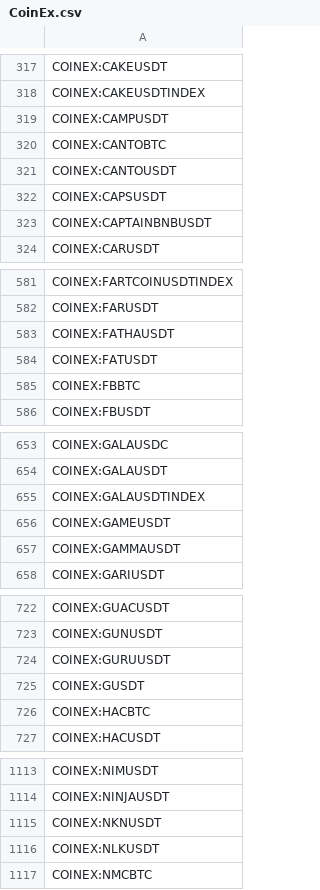
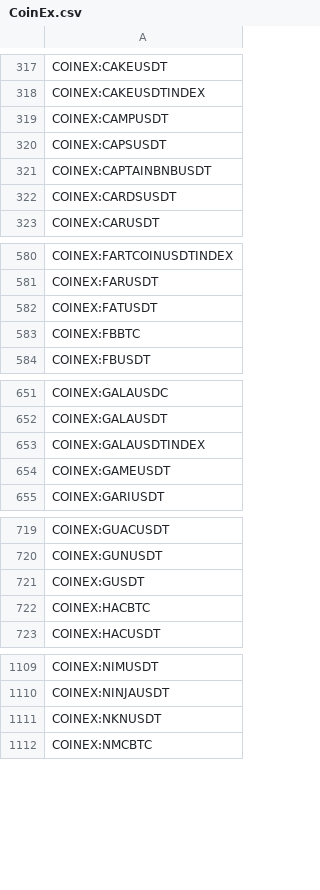
Before and after one commit to CryptowChris/Crypto-Exchanges-Tickers, a CSV file: tickers/CoinEx.csv, drawn as a sheet; only a part is shown, gaps mark what is left out; the diff covers the shown part only.

Commit message:
Update tickers 2025-10-02
Modified CSV files: tickers/Binance.csv, tickers/BingX.futures.csv, tickers/Bitget.csv, tickers/Bitget.futures.csv, tickers/BloFin.csv, tickers/BloFin.futures.csv, tickers/Bybit.csv, tickers/Bybit.futures.csv, tickers/CoinEx.csv, tickers/Coinbase.csv, tickers/Crypto.com.csv, tickers/CryptoCom.futures.csv, tickers/Gate.io.futures.csv, tickers/Gateio.csv, tickers/Kraken.csv, tickers/Kucoin.csv, tickers/Kucoin.futures.csv, tickers/Mexc.csv, tickers/Mexc.futures.csv, tickers/OKX.csv

Summary of changes:
Binance:
  + Added lines:
    + BINANCE:NOMFDUSD
    + BINANCE:NOMTRY
    + BINANCE:NOMUSDC
    + BINANCE:NOMUSDT

BingX.futures:
  + Added lines:
    + BINGX:NOMINAUSDT.P
    + BINGX:TRUTHUSDT.P

Bitget:
  + Added lines:
    + BITGET:2ZUSDT
    + BITGET:EDENUSDT
    + BITGET:NOMUSDT

Bitget.futures:
  + Added lines:
    + BITGET:EDENUSDT.P
    + BITGET:NOMUSDT.P
    + BITGET:VFYUSDT.P

BloFin:
  + Added lines:
    + BLOFIN:NOMUSDT
    + BLOFIN:TRUTHUSDT

BloFin.futures:
  + Added lines:
    + BLOFIN:NOMUSDT
    + BLOFIN:TRUTHUSDT

Bybit:
  + Added lines:
    + BYBIT:NOMUSDT

Bybit.futures:
  + Added lines:
    + BYBIT:NOMUSDT.P
  - Removed lines:
    - BYBIT:BSWUSDT.P

CoinEx:
  + Added lines:
    + COINEX:CARDSUSDT
    + COINEX:XANUSDT
  - Removed lines:
    - COINEX:CANTOBTC
    - COINEX:CANTOUSDT
    - COINEX:FATHAUSDT
    - COINEX:GAMMAUSDT
    - COINEX:GURUUSDT
    - COINEX:NLKUSDT
    - COINEX:TANKUSDT
    - COINEX:USEDCARUSDT
    - COINEX:WELSHUSDT

Coinbase:
  + Added lines:
    + COINBASE:AUDDUSDC
    + COINBASE:XSGDUSDC

Crypto.com:
  + Added lines:
    + CRYPTOCOM:ORDERUSD

CryptoCom.futures:
  + Added lines:
    + CRYPTOCOM:ORDERUSD
    + CRYPTOCOM:ORDERUSDPERP

Gate.io.futures:
  + Added lines:
    + GATEIO:NOMUSDT.P
    + GATEIO:TRUTHUSDT.P

Gateio:
  + Added lines:
    + GATEIO:EVAAUSDT
    + GATEIO:PUSDT

Kraken:
  + Added lines:
    + KRAKEN:2ZEUR
    + KRAKEN:2ZUSD
    + KRAKEN:MYXUSD
  - Removed lines:
    - KRAKEN:UXLINKEUR
    - KRAKEN:UXLINKUSD

Kucoin:
  + Added lines:
    + KUCOIN:2ZUSDT

Kucoin.futures:
  + Added lines:
    + KUCOIN:NOMUSDTM.P
    + KUCOIN:TRUTHUSDTM.P

Mexc:
  + Added lines:
    + MEXC:2ZUSDT
    + MEXC:ASTERINUUSDT
    + MEXC:BTGUSDT
    + MEXC:CATNIPUSDT
    + MEXC:EVAAUSDT
    + MEXC:KARMAUSDT
    + MEXC:NEXSAYUSDT
    + MEXC:NOMUSDT
    + MEXC:PUSDT
    + MEXC:STRIKEUSDT
  - Removed lines:
    - MEXC:ANTYUSDT
    - MEXC:A
[Summary truncated]

```diff
--- a/tickers/CoinEx.csv
+++ b/tickers/CoinEx.csv
@@ -319,6 +319,5 @@ COINEX:CAKEUSDTINDEX
 COINEX:CAMPUSDT
-COINEX:CANTOBTC
-COINEX:CANTOUSDT
 COINEX:CAPSUSDT
 COINEX:CAPTAINBNBUSDT
+COINEX:CARDSUSDT
 COINEX:CARUSDT
@@ -582,3 +581,2 @@ COINEX:FARTCOINUSDTINDEX
 COINEX:FARUSDT
-COINEX:FATHAUSDT
 COINEX:FATUSDT
@@ -656,3 +654,2 @@ COINEX:GALAUSDTINDEX
 COINEX:GAMEUSDT
-COINEX:GAMMAUSDT
 COINEX:GARIUSDT
@@ -723,3 +720,2 @@ COINEX:GUACUSDT
 COINEX:GUNUSDT
-COINEX:GURUUSDT
 COINEX:GUSDT
@@ -1115,3 +1111,2 @@ COINEX:NINJAUSDT
 COINEX:NKNUSDT
-COINEX:NLKUSDT
 COINEX:NMCBTC
```
Also changed, not shown: 1 added row and 3 removed rows elsewhere in this file, tickers/Binance.csv, tickers/Bitget.futures.csv, 17 other files.
